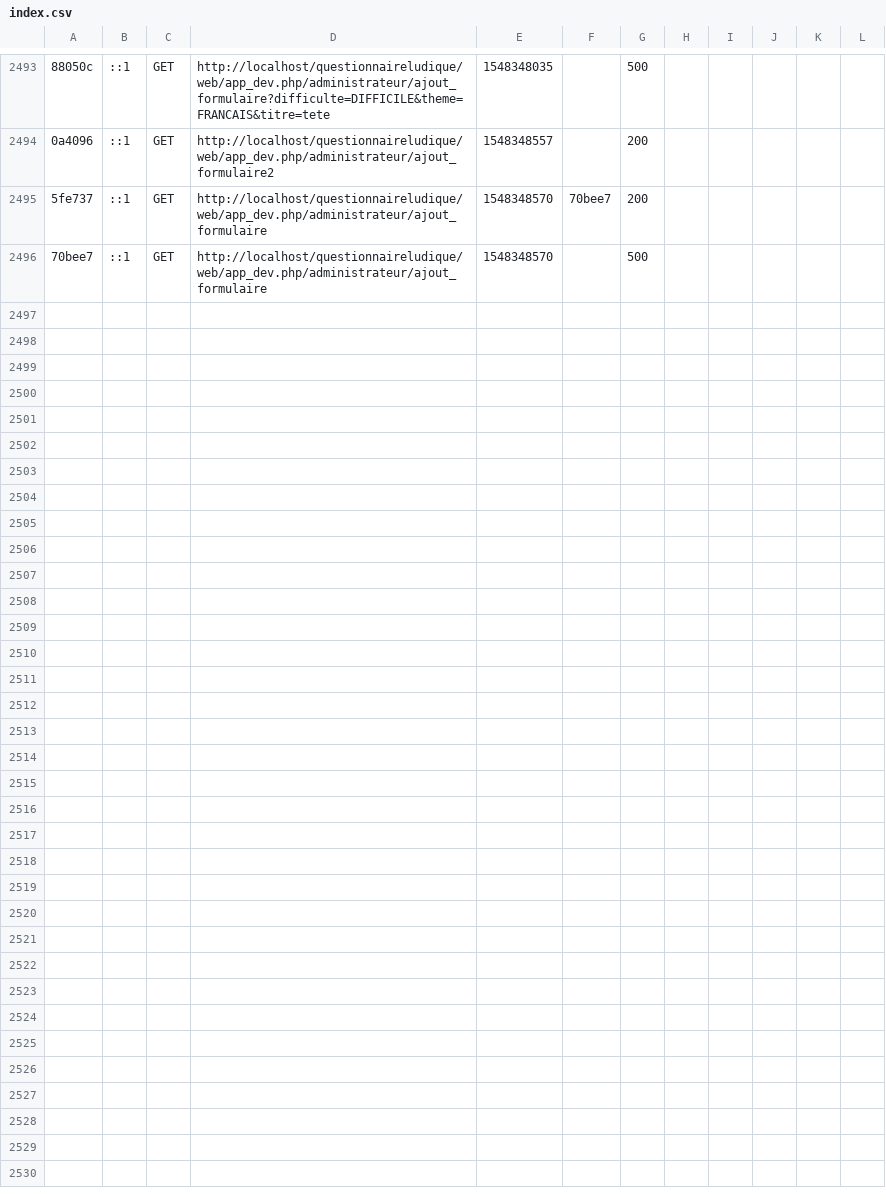
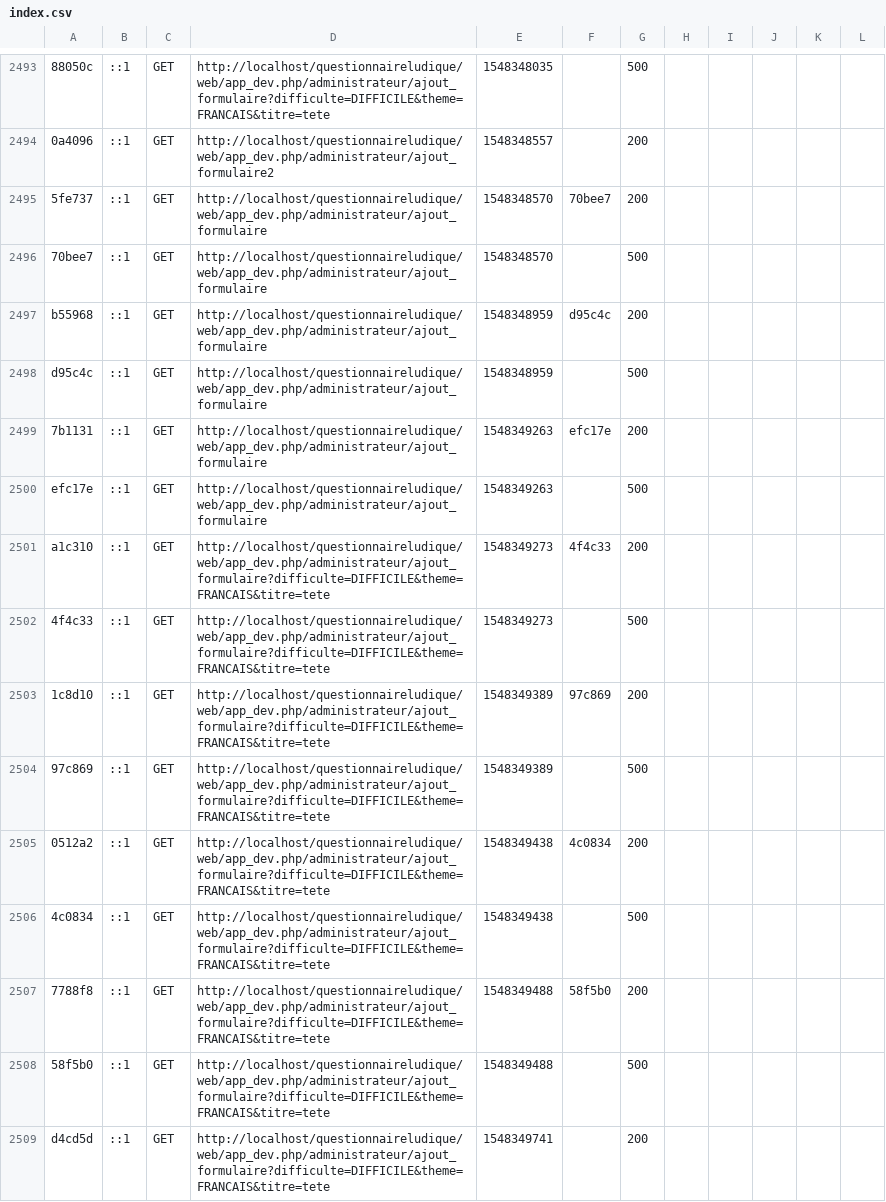
Before and after one commit to AlexisGuetat/QuestionnaireLudique, a CSV file: var/cache/dev/profiler/index.csv, drawn as a sheet; only a part is shown, gaps mark what is left out; the diff names each change by its address in the sheet, - before the commit and + after, or states it on an @@ line.

```diff
--- a/var/cache/dev/profiler/index.csv
+++ b/var/cache/dev/profiler/index.csv
+row 2497: b55968 | ::1 | GET | http://localhost/questionnaireludique/web/app_dev.php/administrateur/ajout_formulaire | 1548348959 | d95c4c | 200
+row 2498: d95c4c | ::1 | GET | http://localhost/questionnaireludique/web/app_dev.php/administrateur/ajout_formulaire | 1548348959 |  | 500
+row 2499: 7b1131 | ::1 | GET | http://localhost/questionnaireludique/web/app_dev.php/administrateur/ajout_formulaire | 1548349263 | efc17e | 200
+row 2500: efc17e | ::1 | GET | http://localhost/questionnaireludique/web/app_dev.php/administrateur/ajout_formulaire | 1548349263 |  | 500
+row 2501: a1c310 | ::1 | GET | http://localhost/questionnaireludique/web/app_dev.php/administrateur/ajout_formulaire?difficulte=DIFFICILE&theme=FRANCAIS&titre=tete | 1548349273 | 4f4c33 | 200
+row 2502: 4f4c33 | ::1 | GET | http://localhost/questionnaireludique/web/app_dev.php/administrateur/ajout_formulaire?difficulte=DIFFICILE&theme=FRANCAIS&titre=tete | 1548349273 |  | 500
+row 2503: 1c8d10 | ::1 | GET | http://localhost/questionnaireludique/web/app_dev.php/administrateur/ajout_formulaire?difficulte=DIFFICILE&theme=FRANCAIS&titre=tete | 1548349389 | 97c869 | 200
+row 2504: 97c869 | ::1 | GET | http://localhost/questionnaireludique/web/app_dev.php/administrateur/ajout_formulaire?difficulte=DIFFICILE&theme=FRANCAIS&titre=tete | 1548349389 |  | 500
+row 2505: 0512a2 | ::1 | GET | http://localhost/questionnaireludique/web/app_dev.php/administrateur/ajout_formulaire?difficulte=DIFFICILE&theme=FRANCAIS&titre=tete | 1548349438 | 4c0834 | 200
+row 2506: 4c0834 | ::1 | GET | http://localhost/questionnaireludique/web/app_dev.php/administrateur/ajout_formulaire?difficulte=DIFFICILE&theme=FRANCAIS&titre=tete | 1548349438 |  | 500
+row 2507: 7788f8 | ::1 | GET | http://localhost/questionnaireludique/web/app_dev.php/administrateur/ajout_formulaire?difficulte=DIFFICILE&theme=FRANCAIS&titre=tete | 1548349488 | 58f5b0 | 200
+row 2508: 58f5b0 | ::1 | GET | http://localhost/questionnaireludique/web/app_dev.php/administrateur/ajout_formulaire?difficulte=DIFFICILE&theme=FRANCAIS&titre=tete | 1548349488 |  | 500
+row 2509: d4cd5d | ::1 | GET | http://localhost/questionnaireludique/web/app_dev.php/administrateur/ajout_formulaire?difficulte=DIFFICILE&theme=FRANCAIS&titre=tete | 1548349741 |  | 200
```
Also changed, not shown: 30 other files.
